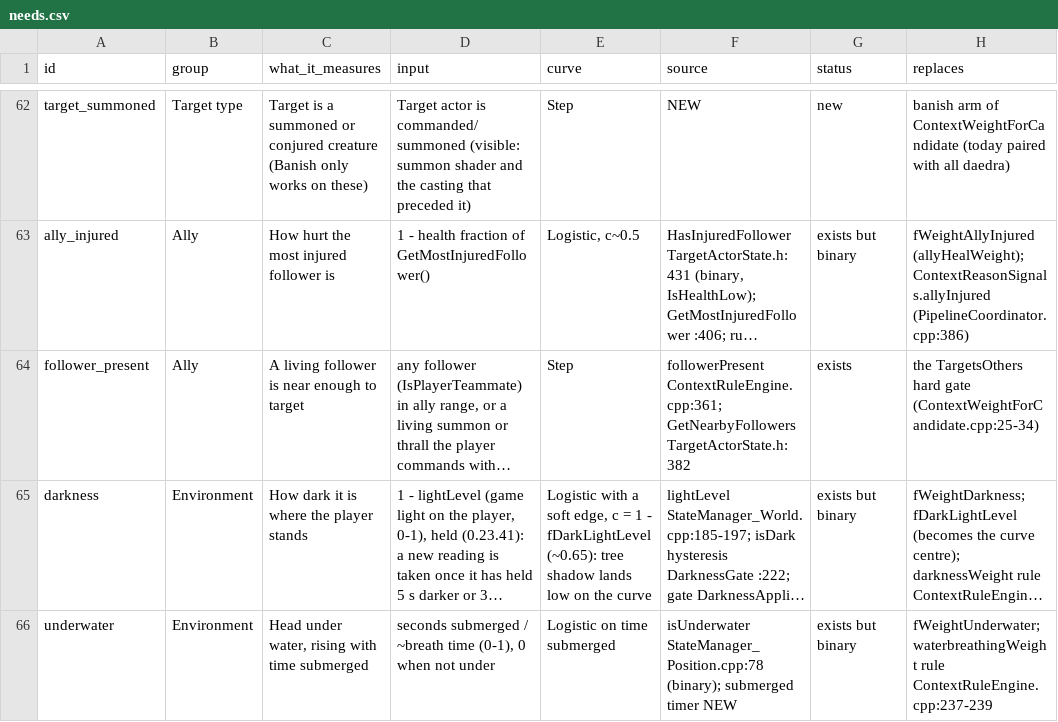
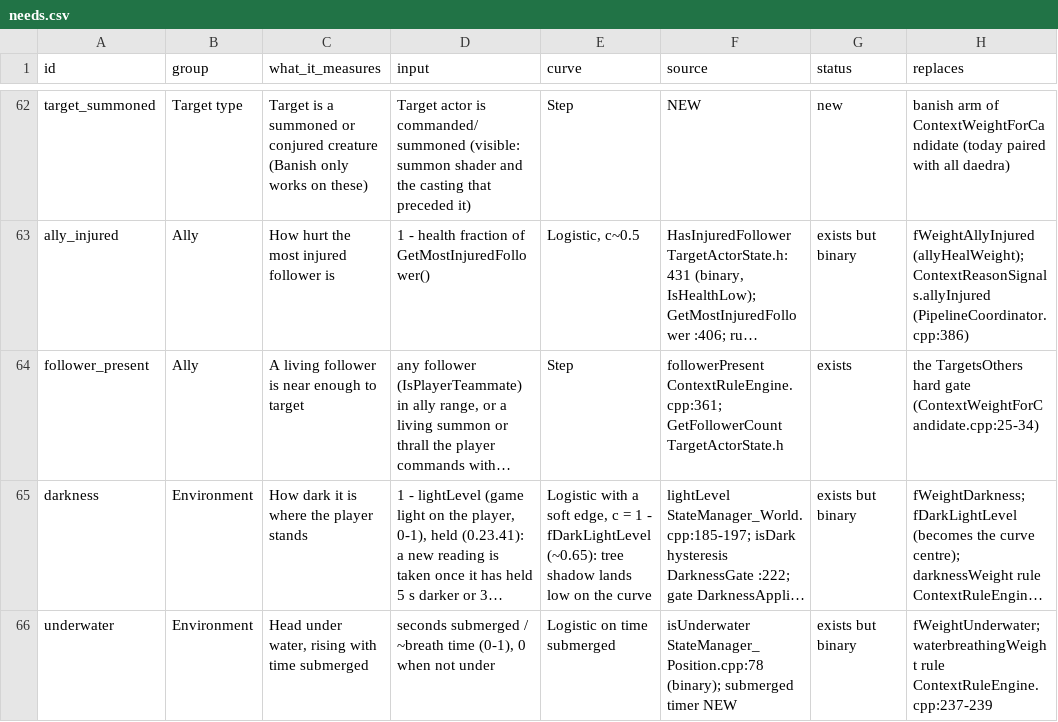
Before and after one commit to LandingCrew/huginn, a CSV file: docs/architecture/9-data/needs.csv, drawn as a sheet; only a part is shown, gaps mark what is left out; long unchanged cells end in …; the diff names each change by its address in the sheet, - before the commit and + after, or states it on an @@ line.

```diff
--- a/docs/architecture/9-data/needs.csv
+++ b/docs/architecture/9-data/needs.csv
-F64 (source): followerPresent ContextRuleEngine.cpp:361; GetNearbyFollowers TargetActorState.h:382
+F64 (source): followerPresent ContextRuleEngine.cpp:361; GetFollowerCount TargetActorState.h
```
Also changed, not shown: 36 other files.
